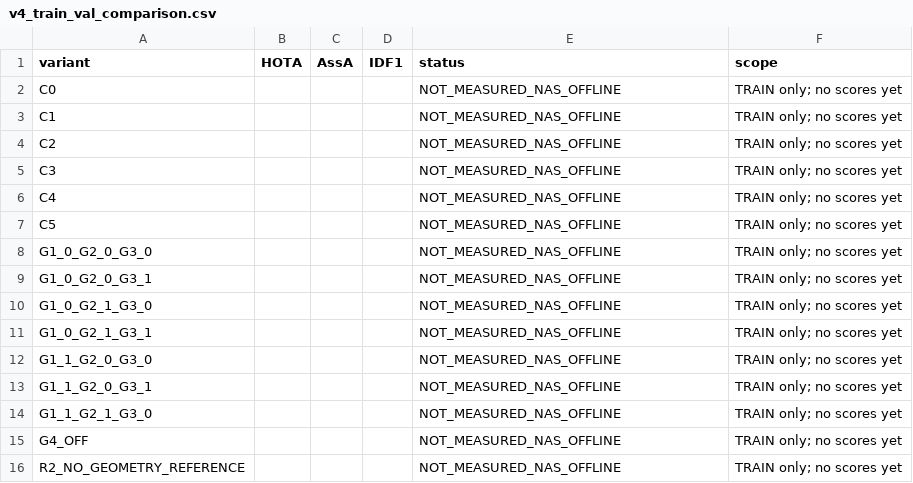
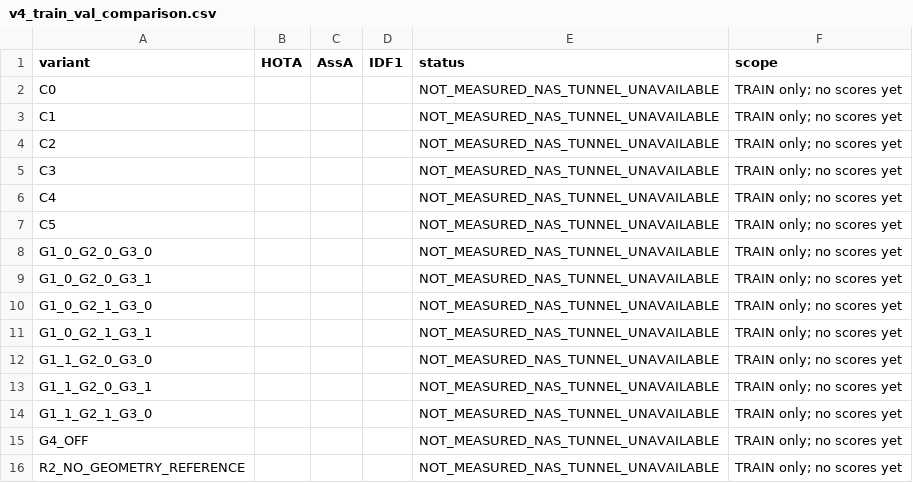
Before and after one commit to LYQ1107/WWW, a CSV file: worldmot/results/v4_train_val_comparison.csv, drawn as a sheet.

Commit message:
docs(worldmot): record restored NAS power and pending reverse tunnel

```diff
--- a/worldmot/results/v4_train_val_comparison.csv
+++ b/worldmot/results/v4_train_val_comparison.csv
@@ -1,16 +1,16 @@
 variant,HOTA,AssA,IDF1,status,scope
-C0,,,,NOT_MEASURED_NAS_OFFLINE,TRAIN only; no scores yet
-C1,,,,NOT_MEASURED_NAS_OFFLINE,TRAIN only; no scores yet
-C2,,,,NOT_MEASURED_NAS_OFFLINE,TRAIN only; no scores yet
-C3,,,,NOT_MEASURED_NAS_OFFLINE,TRAIN only; no scores yet
-C4,,,,NOT_MEASURED_NAS_OFFLINE,TRAIN only; no scores yet
-C5,,,,NOT_MEASURED_NAS_OFFLINE,TRAIN only; no scores yet
-G1_0_G2_0_G3_0,,,,NOT_MEASURED_NAS_OFFLINE,TRAIN only; no scores yet
-G1_0_G2_0_G3_1,,,,NOT_MEASURED_NAS_OFFLINE,TRAIN only; no scores yet
-G1_0_G2_1_G3_0,,,,NOT_MEASURED_NAS_OFFLINE,TRAIN only; no scores yet
-G1_0_G2_1_G3_1,,,,NOT_MEASURED_NAS_OFFLINE,TRAIN only; no scores yet
-G1_1_G2_0_G3_0,,,,NOT_MEASURED_NAS_OFFLINE,TRAIN only; no scores yet
-G1_1_G2_0_G3_1,,,,NOT_MEASURED_NAS_OFFLINE,TRAIN only; no scores yet
-G1_1_G2_1_G3_0,,,,NOT_MEASURED_NAS_OFFLINE,TRAIN only; no scores yet
-G4_OFF,,,,NOT_MEASURED_NAS_OFFLINE,TRAIN only; no scores yet
-R2_NO_GEOMETRY_REFERENCE,,,,NOT_MEASURED_NAS_OFFLINE,TRAIN only; no scores yet
+C0,,,,NOT_MEASURED_NAS_TUNNEL_UNAVAILABLE,TRAIN only; no scores yet
+C1,,,,NOT_MEASURED_NAS_TUNNEL_UNAVAILABLE,TRAIN only; no scores yet
+C2,,,,NOT_MEASURED_NAS_TUNNEL_UNAVAILABLE,TRAIN only; no scores yet
+C3,,,,NOT_MEASURED_NAS_TUNNEL_UNAVAILABLE,TRAIN only; no scores yet
+C4,,,,NOT_MEASURED_NAS_TUNNEL_UNAVAILABLE,TRAIN only; no scores yet
+C5,,,,NOT_MEASURED_NAS_TUNNEL_UNAVAILABLE,TRAIN only; no scores yet
+G1_0_G2_0_G3_0,,,,NOT_MEASURED_NAS_TUNNEL_UNAVAILABLE,TRAIN only; no scores yet
+G1_0_G2_0_G3_1,,,,NOT_MEASURED_NAS_TUNNEL_UNAVAILABLE,TRAIN only; no scores yet
+G1_0_G2_1_G3_0,,,,NOT_MEASURED_NAS_TUNNEL_UNAVAILABLE,TRAIN only; no scores yet
+G1_0_G2_1_G3_1,,,,NOT_MEASURED_NAS_TUNNEL_UNAVAILABLE,TRAIN only; no scores yet
+G1_1_G2_0_G3_0,,,,NOT_MEASURED_NAS_TUNNEL_UNAVAILABLE,TRAIN only; no scores yet
+G1_1_G2_0_G3_1,,,,NOT_MEASURED_NAS_TUNNEL_UNAVAILABLE,TRAIN only; no scores yet
+G1_1_G2_1_G3_0,,,,NOT_MEASURED_NAS_TUNNEL_UNAVAILABLE,TRAIN only; no scores yet
+G4_OFF,,,,NOT_MEASURED_NAS_TUNNEL_UNAVAILABLE,TRAIN only; no scores yet
+R2_NO_GEOMETRY_REFERENCE,,,,NOT_MEASURED_NAS_TUNNEL_UNAVAILABLE,TRAIN only; no scores yet
```
Also changed, not shown: 10 other files.
